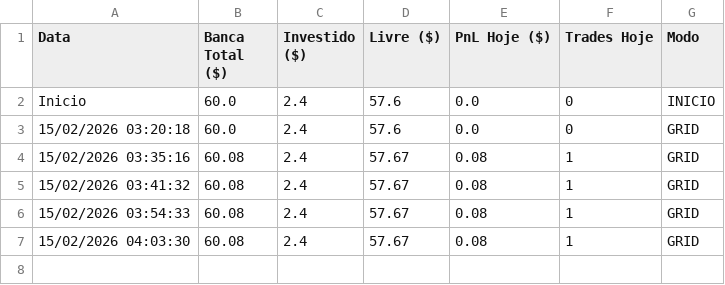
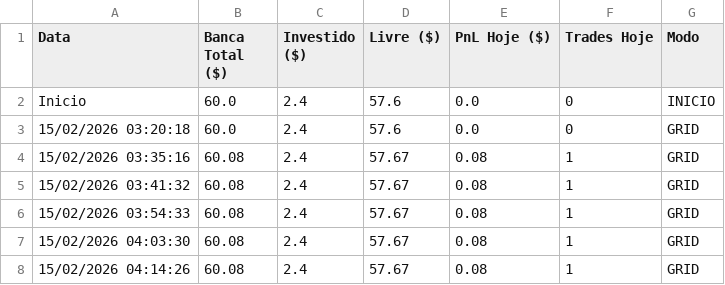
Before and after one commit to djmtecnologia/RoboDerik, a CSV file: historico_trades.csv, drawn as a sheet; the diff names each change by its address in the sheet, - before the commit and + after, or states it on an @@ line.

Commit message:
📊 Relatório Atualizado: Sun Feb 15 07:14:26 UTC 2026

```diff
--- a/historico_trades.csv
+++ b/historico_trades.csv
+row 8: 15/02/2026 04:14:26 | 60.08 | 2.4 | 57.67 | 0.08 | 1 | GRID
```
